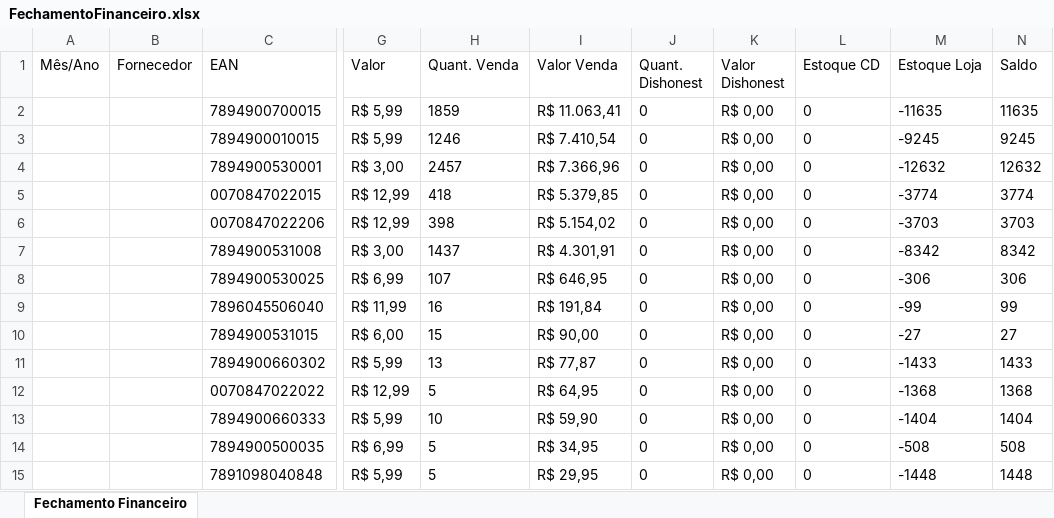
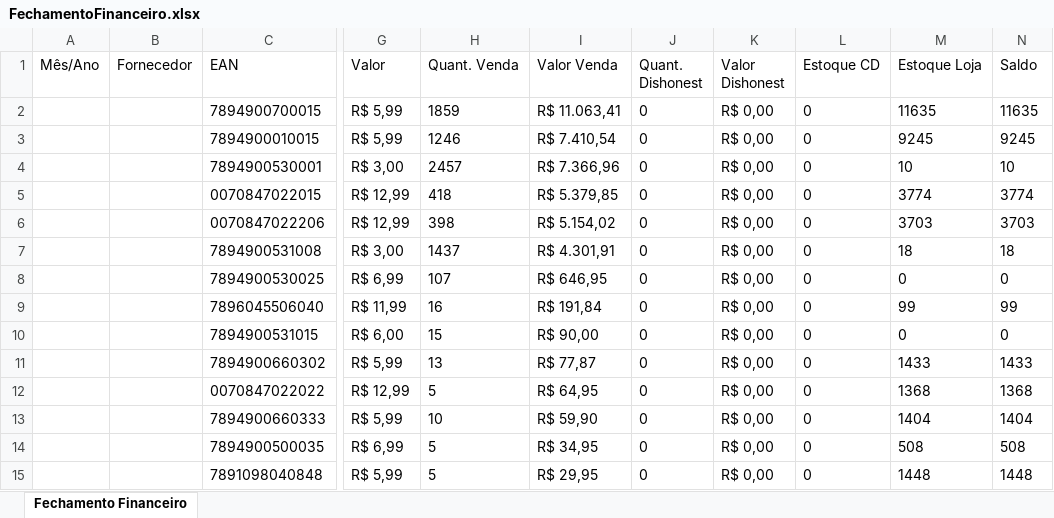
Before and after one commit to itscaiocunha/imaginestore, an Excel workbook: w7pay/assets/FechamentoFinanceiro.xlsx, sheet Fechamento Financeiro, drawn as a sheet; only a part is shown, gaps mark what is left out; values as stored, in another font and other column widths than the file's, no borders; the diff covers the shown part only; the diff names each change by its address in the sheet, - before the commit and + after, or states it on an @@ line.

```diff
--- a/w7pay/assets/FechamentoFinanceiro.xlsx (sheet Fechamento Financeiro)
+++ b/w7pay/assets/FechamentoFinanceiro.xlsx (sheet Fechamento Financeiro)
-M2 (Estoque Loja): -11635
+M2 (Estoque Loja): 11635
-M3 (Estoque Loja): -9245
+M3 (Estoque Loja): 9245
-M4 (Estoque Loja): -12632
+M4 (Estoque Loja): 10
-N4 (Saldo): 12632
+N4 (Saldo): 10
-M5 (Estoque Loja): -3774
+M5 (Estoque Loja): 3774
-M6 (Estoque Loja): -3703
+M6 (Estoque Loja): 3703
-M7 (Estoque Loja): -8342
+M7 (Estoque Loja): 18
-N7 (Saldo): 8342
+N7 (Saldo): 18
-M8 (Estoque Loja): -306
+M8 (Estoque Loja): 0
-N8 (Saldo): 306
+N8 (Saldo): 0
-M9 (Estoque Loja): -99
+M9 (Estoque Loja): 99
-M10 (Estoque Loja): -27
+M10 (Estoque Loja): 0
-N10 (Saldo): 27
+N10 (Saldo): 0
-M11 (Estoque Loja): -1433
+M11 (Estoque Loja): 1433
-M12 (Estoque Loja): -1368
+M12 (Estoque Loja): 1368
-M13 (Estoque Loja): -1404
+M13 (Estoque Loja): 1404
-M14 (Estoque Loja): -508
+M14 (Estoque Loja): 508
-M15 (Estoque Loja): -1448
+M15 (Estoque Loja): 1448
```
Also changed, not shown: 30 added rows, 19 removed rows, 12 moved rows and 63 edited cells elsewhere in this sheet, 7 other files.
